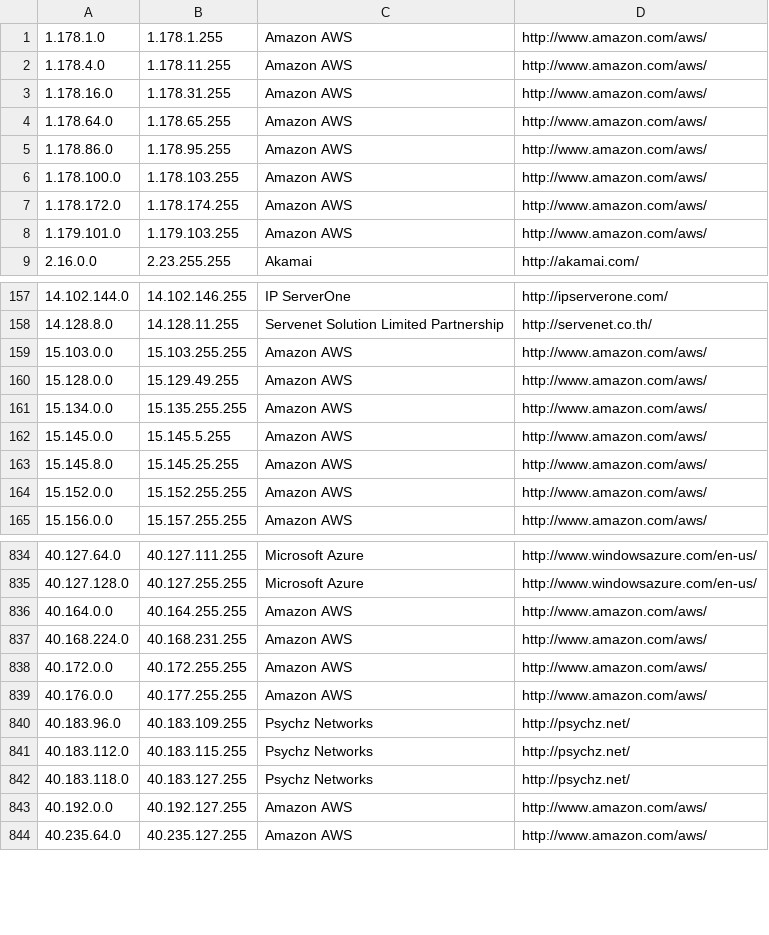
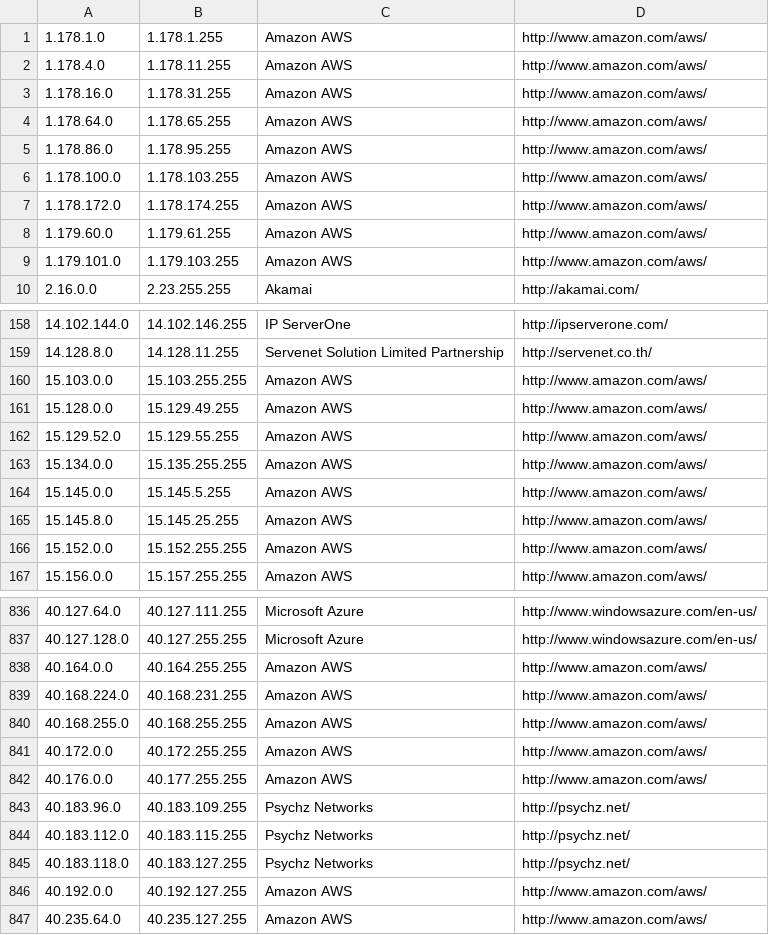
Before and after one commit to PodderApps/ipcat, a CSV file: datacenters.csv, drawn as a sheet; only a part is shown, gaps mark what is left out.

Commit message:
Update IP list

```diff
--- a/datacenters.csv
+++ b/datacenters.csv
@@ -7,2 +7,3 @@
 1.178.172.0,1.178.174.255,Amazon AWS,http://www.amazon.com/aws/
+1.179.60.0,1.179.61.255,Amazon AWS,http://www.amazon.com/aws/
 1.179.101.0,1.179.103.255,Amazon AWS,http://www.amazon.com/aws/
@@ -160,2 +161,3 @@
 15.128.0.0,15.129.49.255,Amazon AWS,http://www.amazon.com/aws/
+15.129.52.0,15.129.55.255,Amazon AWS,http://www.amazon.com/aws/
 15.134.0.0,15.135.255.255,Amazon AWS,http://www.amazon.com/aws/
@@ -837,2 +839,3 @@
 40.168.224.0,40.168.231.255,Amazon AWS,http://www.amazon.com/aws/
+40.168.255.0,40.168.255.255,Amazon AWS,http://www.amazon.com/aws/
 40.172.0.0,40.172.255.255,Amazon AWS,http://www.amazon.com/aws/
```
Also changed, not shown: datacenters-stats.csv.
